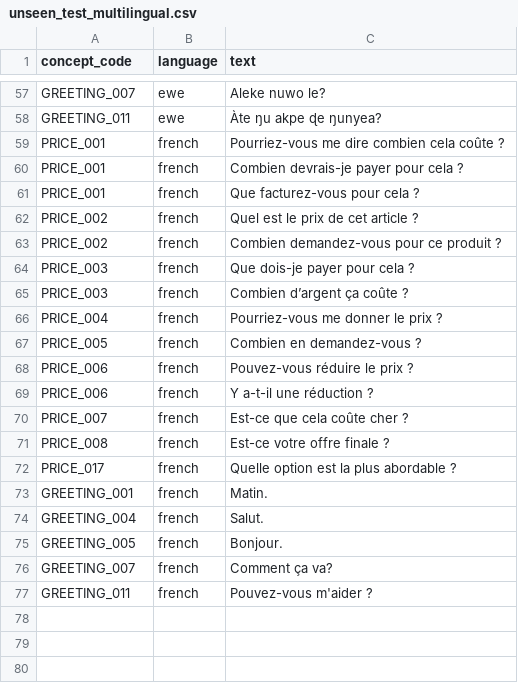
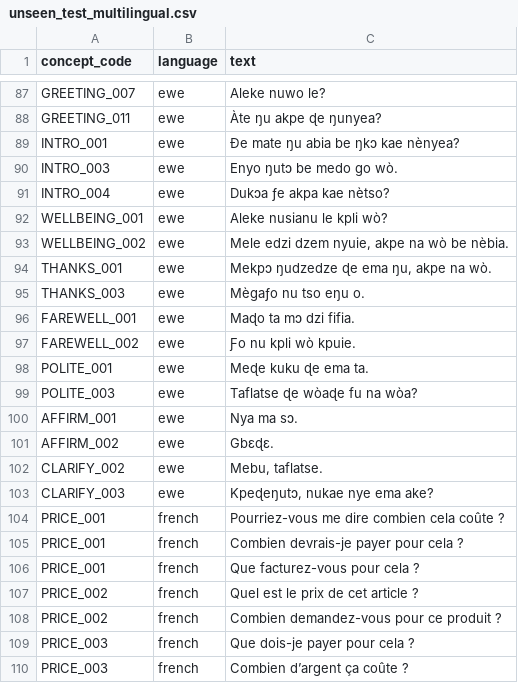
Before and after one commit to joenash156/duoconvo, a CSV file: ai-engine/evaluation/unseen_test_multilingual.csv, drawn as a sheet; only a part is shown, gaps mark what is left out; the shorter side is filled out with more unchanged rows; the diff covers the shown part only.

```diff
--- a/ai-engine/evaluation/unseen_test_multilingual.csv
+++ b/ai-engine/evaluation/unseen_test_multilingual.csv
@@ -58,2 +88,17 @@ GREETING_007,ewe,Aleke nuwo le?
 GREETING_011,ewe,Àte ŋu akpe ɖe ŋunyea?
+INTRO_001,ewe,Ðe mate ŋu abia be ŋkɔ kae nènyea?
+INTRO_003,ewe,Enyo ŋutɔ be medo go wò.
+INTRO_004,ewe,Dukɔa ƒe akpa kae nètso?
+WELLBEING_001,ewe,Aleke nusianu le kpli wò?
+WELLBEING_002,ewe,"Mele edzi dzem nyuie, akpe na wò be nèbia."
+THANKS_001,ewe,"Mekpɔ ŋudzedze ɖe ema ŋu, akpe na wò."
+THANKS_003,ewe,Mègaƒo nu tso eŋu o.
+FAREWELL_001,ewe,Maɖo ta mɔ dzi fifia.
+FAREWELL_002,ewe,Ƒo nu kpli wò kpuie.
+POLITE_001,ewe,Meɖe kuku ɖe ema ta.
+POLITE_003,ewe,Taflatse ɖe wòaɖe fu na wòa?
+AFFIRM_001,ewe,Nya ma sɔ.
+AFFIRM_002,ewe,Gbɛɖɛ.
+CLARIFY_002,ewe,"Mebu, taflatse."
+CLARIFY_003,ewe,"Kpeɖeŋutɔ, nukae nye ema ake?"
 PRICE_001,french,Pourriez-vous me dire combien cela coûte ?
```
Also changed, not shown: 45 added rows and 5 edited cells elsewhere in this file, 17 other files.
